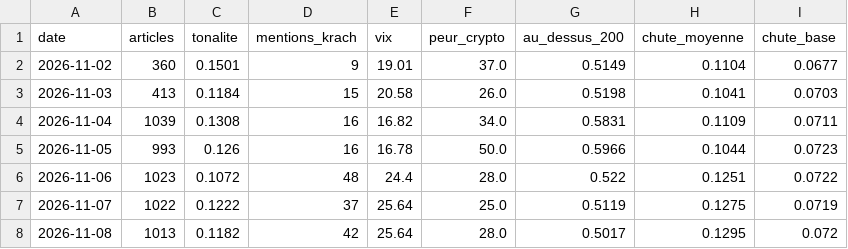
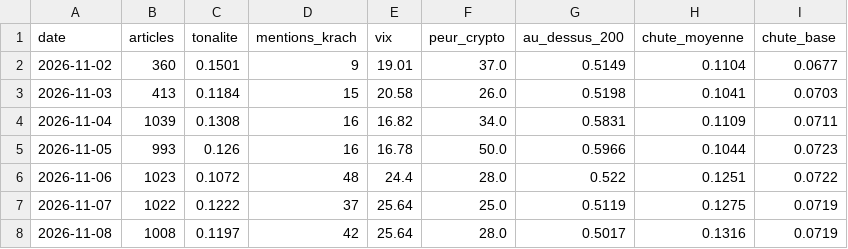
Before and after one commit to maxitemmmm-eng/radar-bourse, a CSV file: historique/marche_jour.csv, drawn as a sheet.

```diff
--- a/historique/marche_jour.csv
+++ b/historique/marche_jour.csv
@@ -7,2 +7,2 @@ date,articles,tonalite,mentions_krach,vix,peur_crypto,au_dessus_200,chute_moyenn
 2026-11-07,1022,0.1222,37,25.64,25.0,0.5119,0.1275,0.0719
-2026-11-08,1013,0.1182,42,25.64,28.0,0.5017,0.1295,0.072
+2026-11-08,1008,0.1197,42,25.64,28.0,0.5017,0.1316,0.0719
```
Also changed, not shown: historique/actus_journal.csv, historique/predictions.csv, 5 other files.
